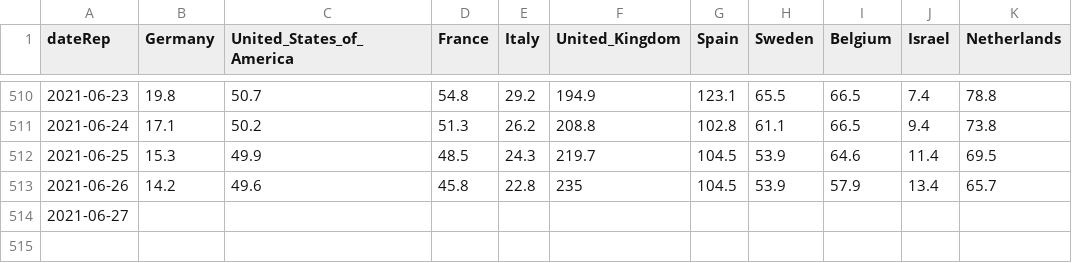
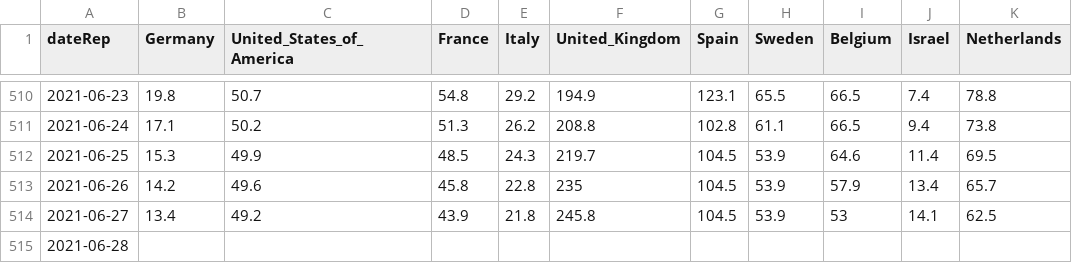
Before and after one commit to Scienzainrete/covid-19, a CSV file: ecdc_casi_100k.csv, drawn as a sheet; only a part is shown, gaps mark what is left out.

```diff
--- a/ecdc_casi_100k.csv
+++ b/ecdc_casi_100k.csv
@@ -513,2 +513,3 @@
 "2021-06-26",14.2,49.6,45.8,22.8,235,104.5,53.9,57.9,13.4,65.7
-"2021-06-27",,,,,,,,,,
+"2021-06-27",13.4,49.2,43.9,21.8,245.8,104.5,53.9,53,14.1,62.5
+"2021-06-28",,,,,,,,,,
```
Also changed, not shown: ecdc_morti_100k.csv, ita_vaccini_80+_regioni.csv, 2 other files.
